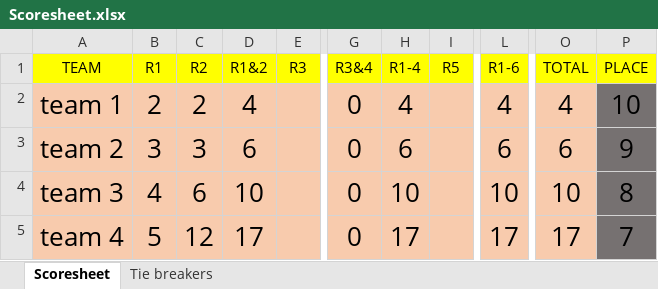
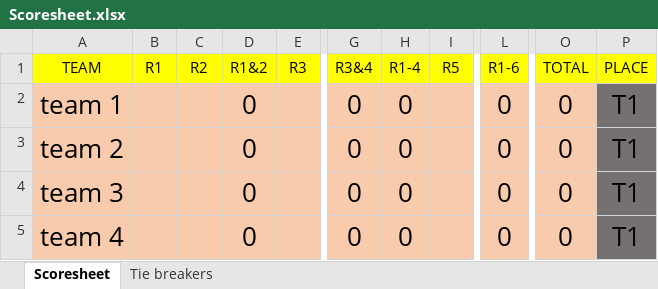
Before and after one commit to compitaconsulting/triviascoring, an Excel workbook: Scoresheet.xlsx, sheet Scoresheet, drawn as a sheet; only a part is shown, gaps mark what is left out; values as stored, in another font and other column widths than the file's, no borders; the diff covers the shown part only; the diff names each change by its address in the sheet, - before the commit and + after, or states it on an @@ line.

Commit message:
Add files via upload

```diff
--- a/Scoresheet.xlsx (sheet Scoresheet)
+++ b/Scoresheet.xlsx (sheet Scoresheet)
-B2 (R1): 2
+B2 (R1): (empty)
-C2 (R2): 2
+C2 (R2): (empty)
-D2 (R1&2): 4
+D2 (R1&2): 0
-H2 (R1-4): 4
+H2 (R1-4): 0
-L2 (R1-6): 4
+L2 (R1-6): 0
-O2 (TOTAL): 4
+O2 (TOTAL): 0
-P2 (PLACE): 10
+P2 (PLACE): T1
-B3 (R1): 3
+B3 (R1): (empty)
-C3 (R2): 3
+C3 (R2): (empty)
-D3 (R1&2): 6
+D3 (R1&2): 0
-H3 (R1-4): 6
+H3 (R1-4): 0
-L3 (R1-6): 6
+L3 (R1-6): 0
-O3 (TOTAL): 6
+O3 (TOTAL): 0
-P3 (PLACE): 9
+P3 (PLACE): T1
-B4 (R1): 4
+B4 (R1): (empty)
-C4 (R2): 6
+C4 (R2): (empty)
-D4 (R1&2): 10
+D4 (R1&2): 0
-H4 (R1-4): 10
+H4 (R1-4): 0
-L4 (R1-6): 10
+L4 (R1-6): 0
-O4 (TOTAL): 10
+O4 (TOTAL): 0
-P4 (PLACE): 8
+P4 (PLACE): T1
-B5 (R1): 5
+B5 (R1): (empty)
-C5 (R2): 12
+C5 (R2): (empty)
-D5 (R1&2): 17
+D5 (R1&2): 0
-H5 (R1-4): 17
+H5 (R1-4): 0
-L5 (R1-6): 17
+L5 (R1-6): 0
-O5 (TOTAL): 17
+O5 (TOTAL): 0
-P5 (PLACE): 7
+P5 (PLACE): T1
```
Also changed, not shown: 42 edited cells elsewhere in this sheet.
